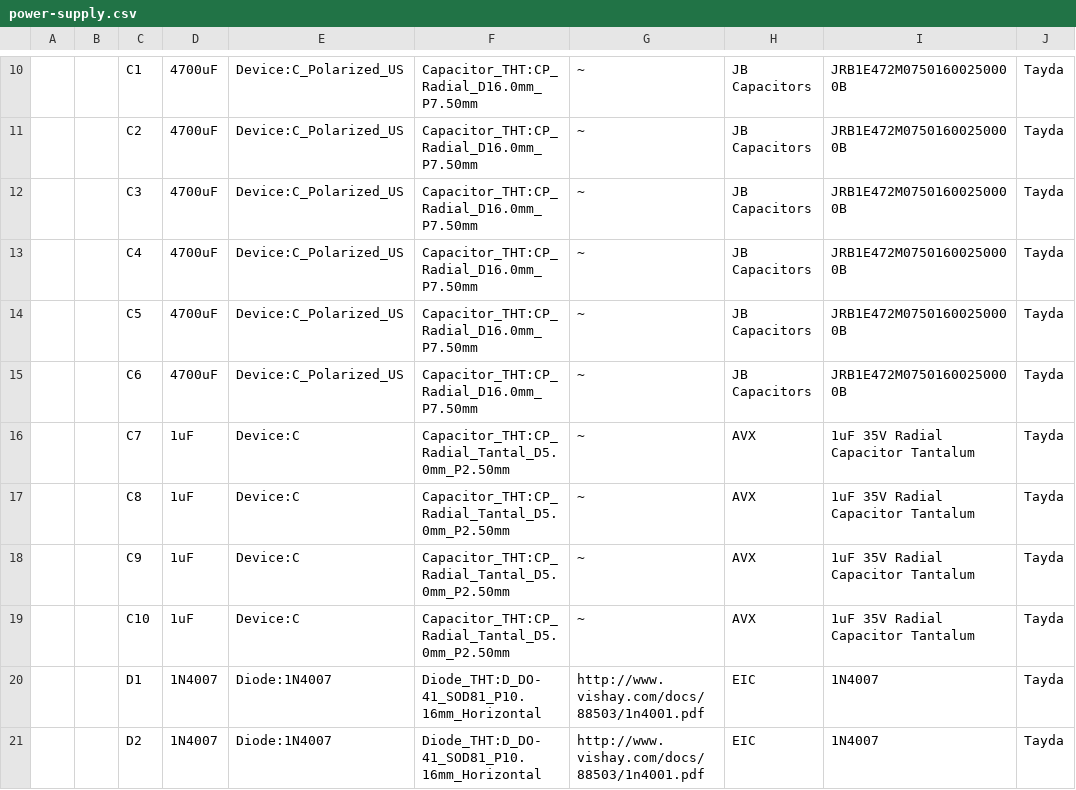
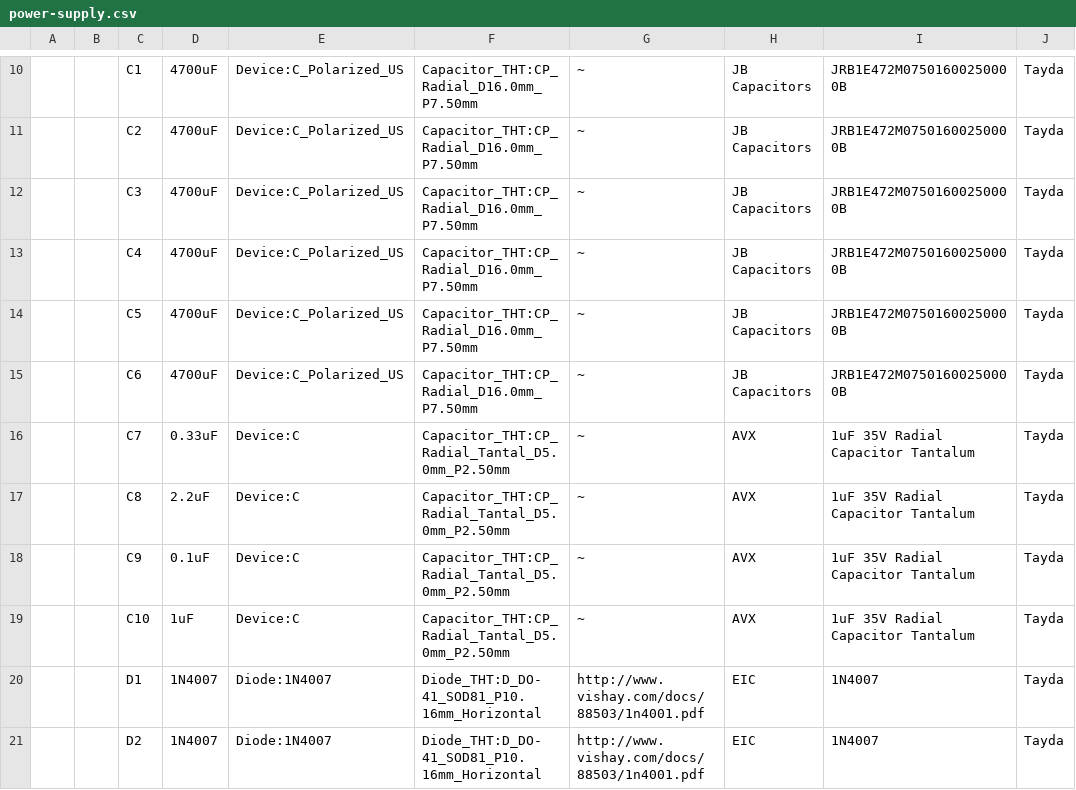
Before and after one commit to mtihlenfield/euro_power, a CSV file: power-supply/power-supply.csv, drawn as a sheet; only a part is shown, gaps mark what is left out; the diff covers the shown part only; the diff names each change by its address in the sheet, - before the commit and + after, or states it on an @@ line.

```diff
--- a/power-supply/power-supply.csv
+++ b/power-supply/power-supply.csv
-D16: 1uF
+D16: 0.33uF
-D17: 1uF
+D17: 2.2uF
-D18: 1uF
+D18: 0.1uF
```
Also changed, not shown: 4 added rows, 8 edited cells and row numbers in column A elsewhere in this file, 5 other files.
